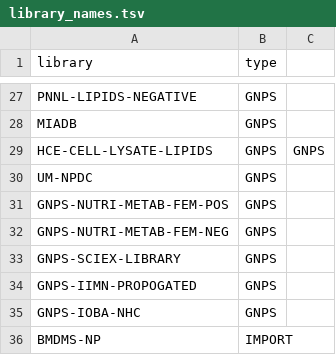
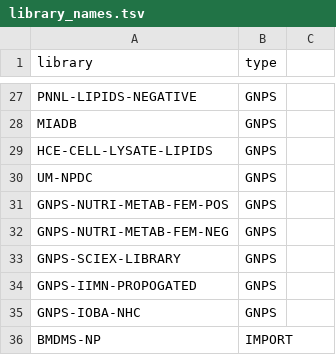
Before and after one commit to Wang-Bioinformatics-Lab/GNPS_ExternalStructureProxy, a TSV file: library_names.tsv, drawn as a sheet; only a part is shown, gaps mark what is left out.

```diff
--- a/library_names.tsv
+++ b/library_names.tsv
@@ -28,3 +28,3 @@ PNNL-LIPIDS-NEGATIVE,GNPS
 MIADB,GNPS
-HCE-CELL-LYSATE-LIPIDS,GNPS,GNPS
+HCE-CELL-LYSATE-LIPIDS,GNPS
 UM-NPDC,GNPS
```
Also changed, not shown: 1 other file.
